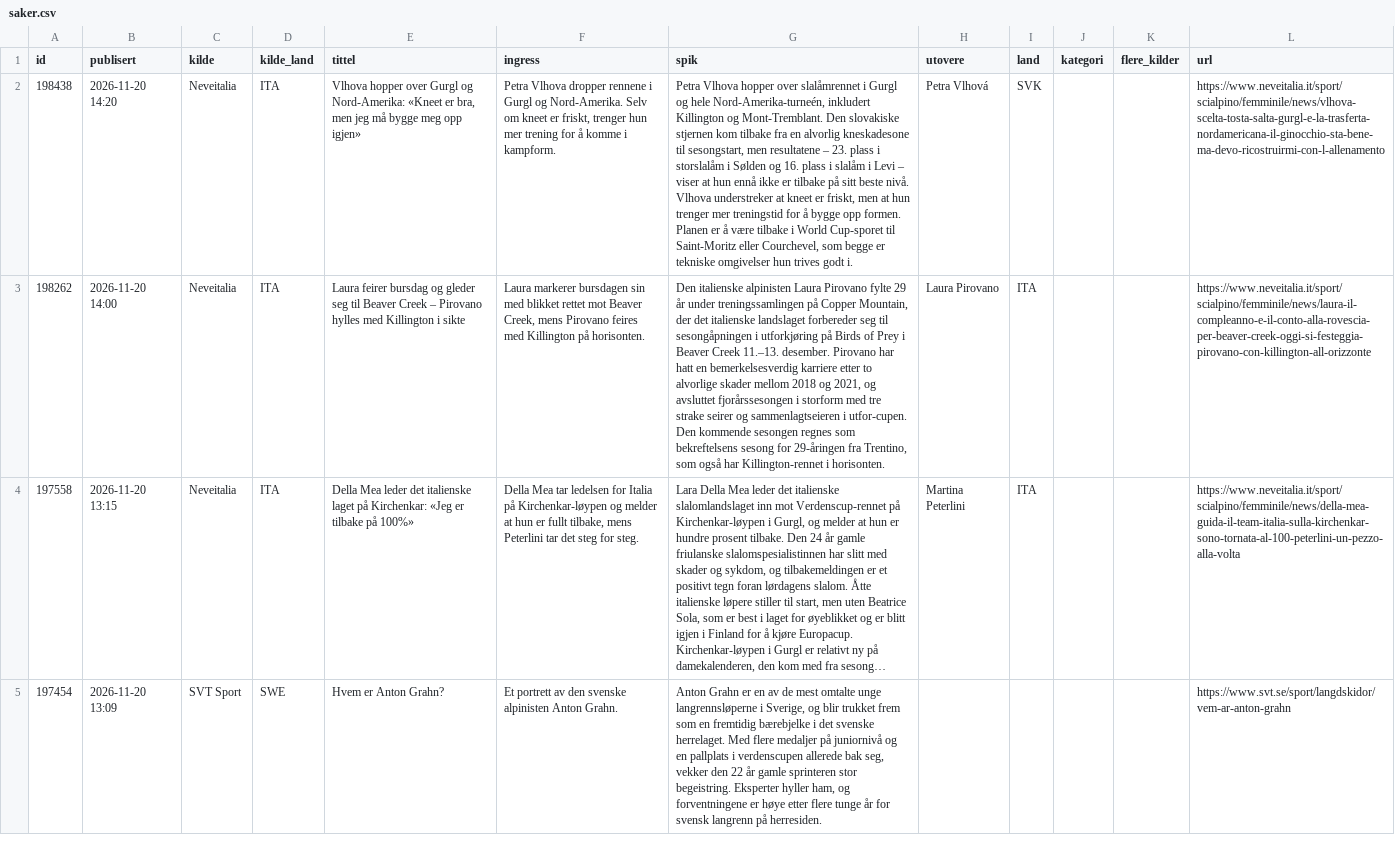
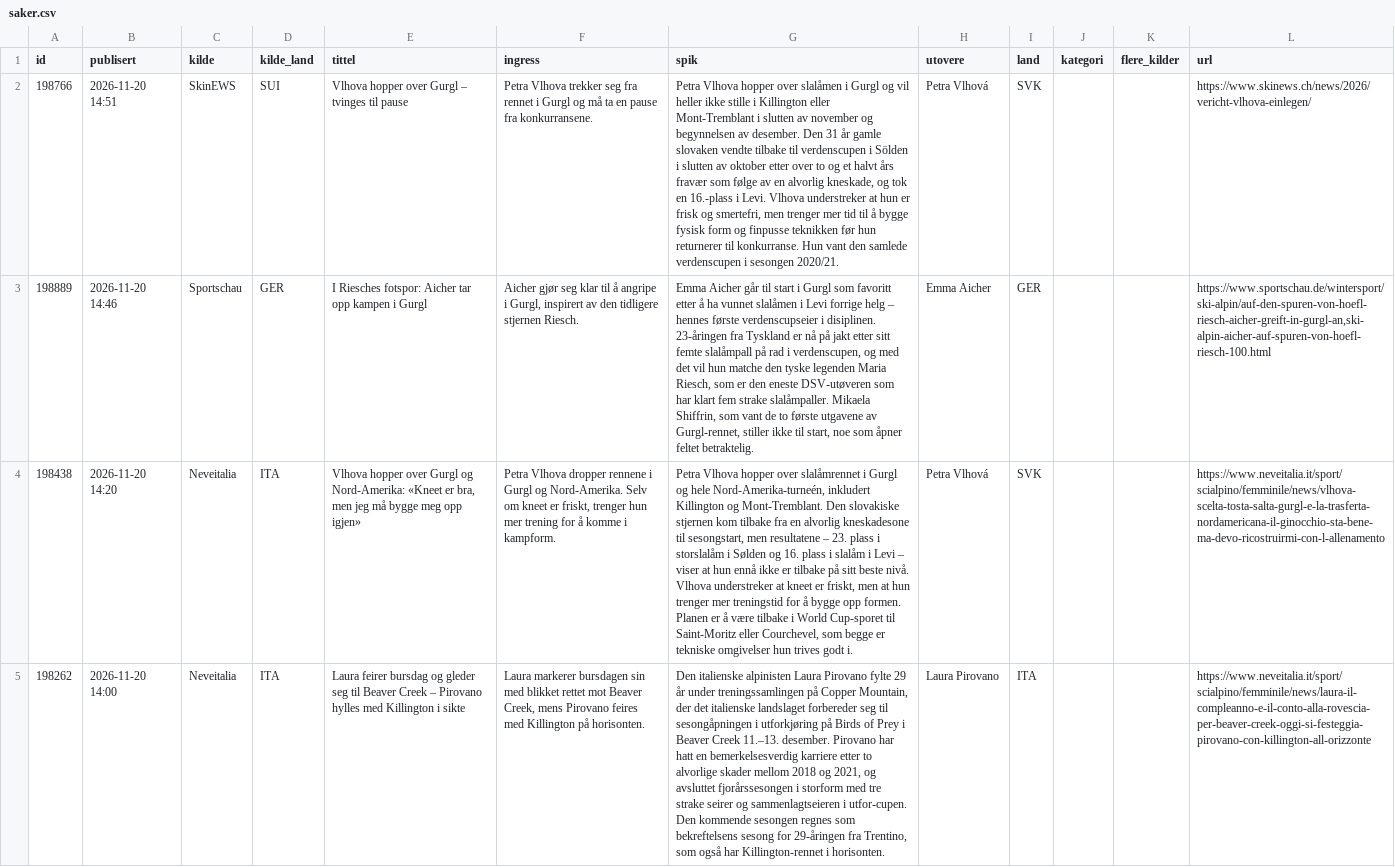
Before and after one commit to carlandreaswold-collab/alpin-monitor, a CSV file: docs/saker.csv, drawn as a sheet; only a part is shown; the shorter side is filled out with more unchanged rows; long unchanged cells end in …; the diff names each change by its address in the sheet, - before the commit and + after, or states it on an @@ line.

```diff
--- a/docs/saker.csv
+++ b/docs/saker.csv
+row 2: 198766 | 2026-11-20 14:51 | SkinEWS | SUI | Vlhova hopper over Gurgl – tvinges til pause | Petra Vlhova trekker seg fra rennet i Gurgl og må ta en pause fra konkurransene. | Petra Vlhova hopper over slalåmen i Gurgl og vil heller ikke stille i Killington eller Mont-Tremblant i slutten av november og begynnelsen av desember. Den 31 år gamle slovaken vendte tilbake til verdenscupen i Sölden i slutten av oktober etter over to og et halvt års fravær som følge av en alvorlig kneskade, og tok en 16.-plass i Levi. Vlhova understreker at hun er frisk og smertefri, men trenger mer tid til å bygge fysisk form og finpusse teknikken før hun returnerer til konkurranse. Hun vant den samlede verdenscupen i sesongen 2020/21. | Petra Vlhová | SVK |  |  | https://www.skinews.ch/news/2026/vericht-vlhova-einlegen/
+row 3: 198889 | 2026-11-20 14:46 | Sportschau | GER | I Riesches fotspor: Aicher tar opp kampen i Gurgl | Aicher gjør seg klar til å angripe i Gurgl, inspirert av den tidligere stjernen Riesch. | Emma Aicher går til start i Gurgl som favoritt etter å ha vunnet slalåmen i Levi forrige helg – hennes første verdenscupseier i disiplinen. 23-åringen fra Tyskland er nå på jakt etter sitt femte slalåmpall på rad i verdenscupen, og med det vil hun matche den tyske legenden Maria Riesch, som er den eneste DSV-utøveren som har klart fem strake slalåmpaller. Mikaela Shiffrin, som vant de to første utgavene av Gurgl-rennet, stiller ikke til start, noe som åpner feltet betraktelig. | Emma Aicher | GER |  |  | https://www.sportschau.de/wintersport/ski-alpin/auf-den-spuren-von-hoefl-riesch-aicher-greift-in-gurgl-an,ski-alpin-aicher-auf-spuren-von-hoefl-riesch-100.html
```
Also changed, not shown: 2 other files.
